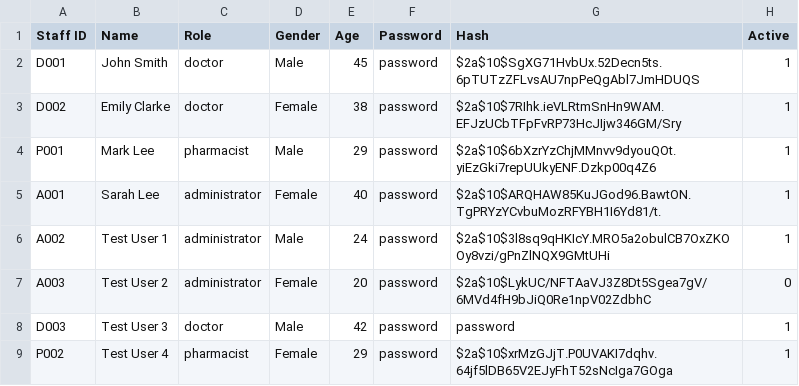
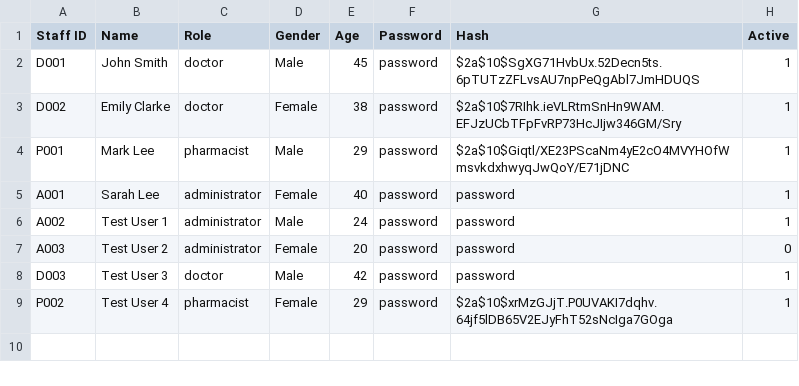
Before and after one commit to vysky/sc2002-assignment, a CSV file: src/main/resources/csv/staff.csv, drawn as a sheet.

```diff
--- a/src/main/resources/csv/staff.csv
+++ b/src/main/resources/csv/staff.csv
@@ -3,6 +3,6 @@ D001,John Smith,doctor,Male,45,password,$2a$10$SgXG71HvbUx.52Decn5ts.6pTUTzZFLvs
 D002,Emily Clarke,doctor,Female,38,password,$2a$10$7RIhk.ieVLRtmSnHn9WAM.EFJzUCbTFpFvRP73HcJIjw346GM/Sry,1
-P001,Mark Lee,pharmacist,Male,29,password,$2a$10$6bXzrYzChjMMnvv9dyouQOt.yiEzGki7repUUkyENF.Dzkp00q4Z6,1
-A001,Sarah Lee,administrator,Female,40,password,$2a$10$ARQHAW85KuJGod96.BawtON.TgPRYzYCvbuMozRFYBH1I6Yd81/t.,1
-A002,Test User 1,administrator,Male,24,password,$2a$10$3l8sq9qHKIcY.MRO5a2obulCB7OxZKOOy8vzi/gPnZlNQX9GMtUHi,1
-A003,Test User 2,administrator,Female,20,password,$2a$10$LykUC/NFTAaVJ3Z8Dt5Sgea7gV/6MVd4fH9bJiQ0Re1npV02ZdbhC,0
+P001,Mark Lee,pharmacist,Male,29,password,$2a$10$Giqtl/XE23PScaNm4yE2cO4MVYHOfWmsvkdxhwyqJwQoY/E71jDNC,1
+A001,Sarah Lee,administrator,Female,40,password,password,1
+A002,Test User 1,administrator,Male,24,password,password,1
+A003,Test User 2,administrator,Female,20,password,password,0
 D003,Test User 3,doctor,Male,42,password,password,1
```
Also changed, not shown: src/main/resources/csv/patient.csv, 6 other files.
